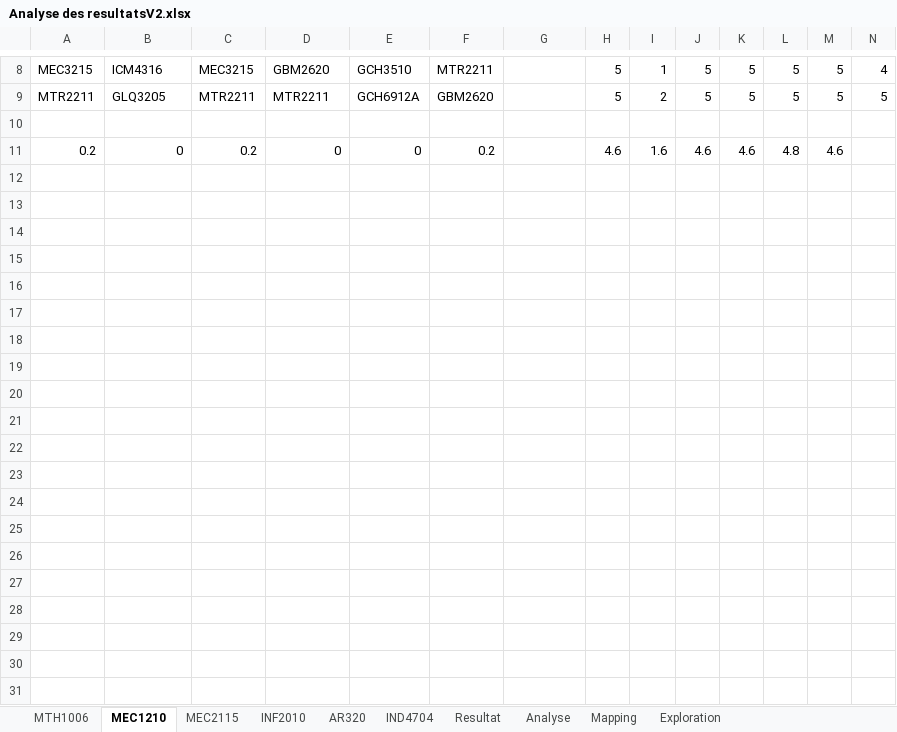
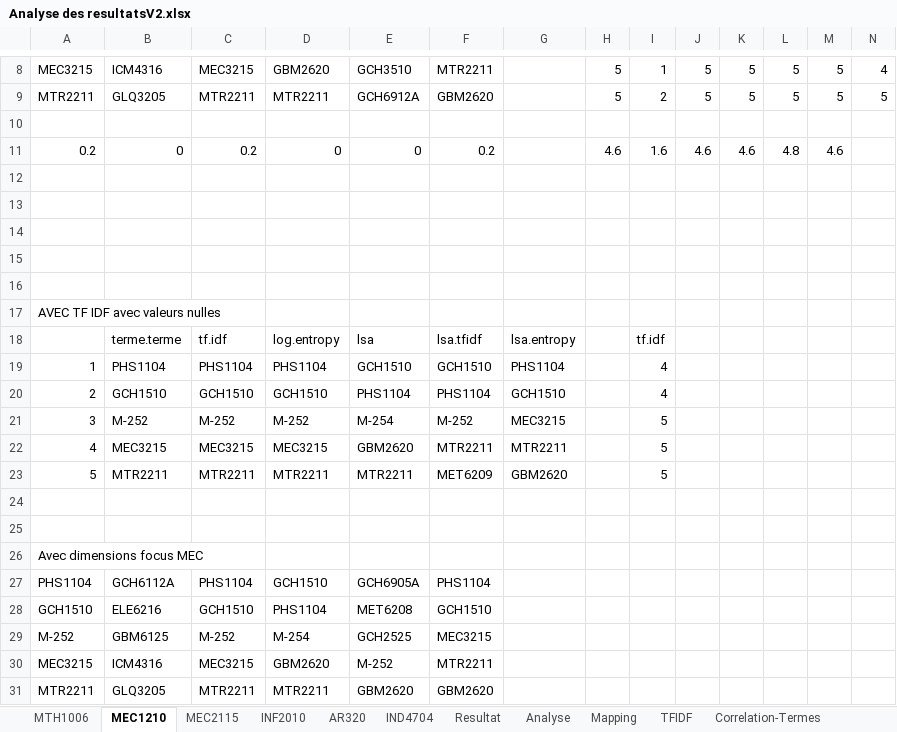
Before and after one commit to claudedb/RecSys, an Excel workbook: Project/Resultat/Analyse des resultatsV2.xlsx, sheet MEC1210, drawn as a sheet; only a part is shown, gaps mark what is left out; values as stored, in another font and other column widths than the file's, no borders; table styles not drawn; the diff names each change by its address in the sheet, - before the commit and + after, or states it on an @@ line.

```diff
--- a/Project/Resultat/Analyse des resultatsV2.xlsx (sheet MEC1210)
+++ b/Project/Resultat/Analyse des resultatsV2.xlsx (sheet MEC1210)
-sheet tab: Exploration
+sheet tab: TFIDF
+sheet tab: Correlation-Termes
+row 12: (empty)
+row 13: (empty)
+row 14: (empty)
+row 15: (empty)
+row 16: (empty)
+row 17: AVEC TF IDF avec valeurs nulles
+row 18:  | terme.terme | tf.idf | log.entropy | lsa | lsa.tfidf | lsa.entropy |  | tf.idf
+row 19: 1 | PHS1104 | PHS1104 | PHS1104 | GCH1510 | GCH1510 | PHS1104 |  | 4
+row 20: 2 | GCH1510 | GCH1510 | GCH1510 | PHS1104 | PHS1104 | GCH1510 |  | 4
+row 21: 3 | M-252 | M-252 | M-252 | M-254 | M-252 | MEC3215 |  | 5
+row 22: 4 | MEC3215 | MEC3215 | MEC3215 | GBM2620 | MTR2211 | MTR2211 |  | 5
+row 23: 5 | MTR2211 | MTR2211 | MTR2211 | MTR2211 | MET6209 | GBM2620 |  | 5
+row 24: (empty)
+row 25: (empty)
+row 26: Avec dimensions focus MEC
+row 27: PHS1104 | GCH6112A | PHS1104 | GCH1510 | GCH6905A | PHS1104
+row 28: GCH1510 | ELE6216 | GCH1510 | PHS1104 | MET6208 | GCH1510
+row 29: M-252 | GBM6125 | M-252 | M-254 | GCH2525 | MEC3215
+row 30: MEC3215 | ICM4316 | MEC3215 | GBM2620 | M-252 | MTR2211
+row 31: MTR2211 | GLQ3205 | MTR2211 | MTR2211 | GBM2620 | GBM2620
```
Also changed, not shown: sheet MEC2115, sheet Resultat, sheet IND4704, sheet Analyse, charts or pictures, 7 other files.
